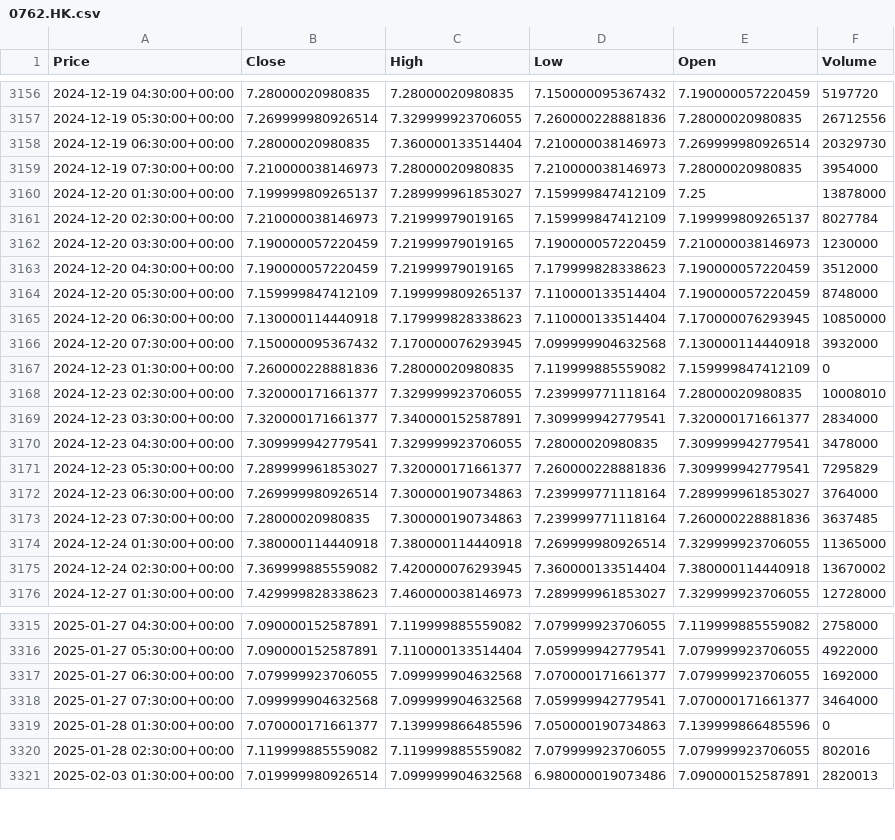
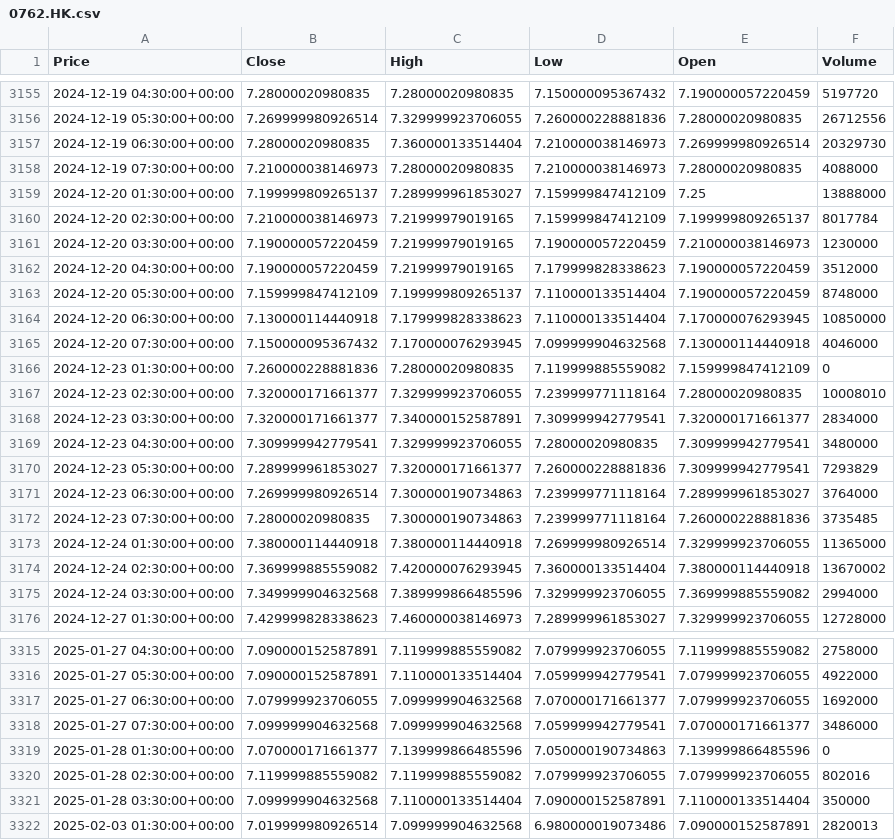
Before and after one commit to zjplab/Tech-Stocks-Data, a CSV file: data/HangSengTech/0762.HK.csv, drawn as a sheet; only a part is shown, gaps mark what is left out; addresses are those after the commit; the diff covers the shown part only; the diff names each change by its address in the sheet, - before the commit and + after, or states it on an @@ line.

```diff
--- a/data/HangSengTech/0762.HK.csv
+++ b/data/HangSengTech/0762.HK.csv
-F3158 (Volume): 3954000
+F3158 (Volume): 4088000
-F3159 (Volume): 13878000
+F3159 (Volume): 13888000
-F3160 (Volume): 8027784
+F3160 (Volume): 8017784
-F3165 (Volume): 3932000
+F3165 (Volume): 4046000
-F3169 (Volume): 3478000
+F3169 (Volume): 3480000
-F3170 (Volume): 7295829
+F3170 (Volume): 7293829
-F3172 (Volume): 3637485
+F3172 (Volume): 3735485
+row 3175: 2024-12-24 03:30:00+00:00 | 7.349999904632568 | 7.389999866485596 | 7.329999923706055 | 7.369999885559082 | 2994000
-F3318 (Volume): 3464000
+F3318 (Volume): 3486000
+row 3321: 2025-01-28 03:30:00+00:00 | 7.099999904632568 | 7.110000133514404 | 7.090000152587891 | 7.110000133514404 | 350000
```
Also changed, not shown: 1 removed row and 115 edited cells elsewhere in this file, data/HangSengTech/0700.HK.csv, data/HangSengTech/1109.HK.csv, 21 other files.
